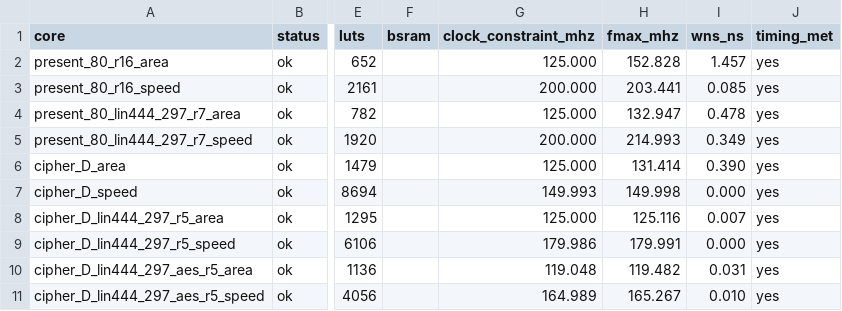
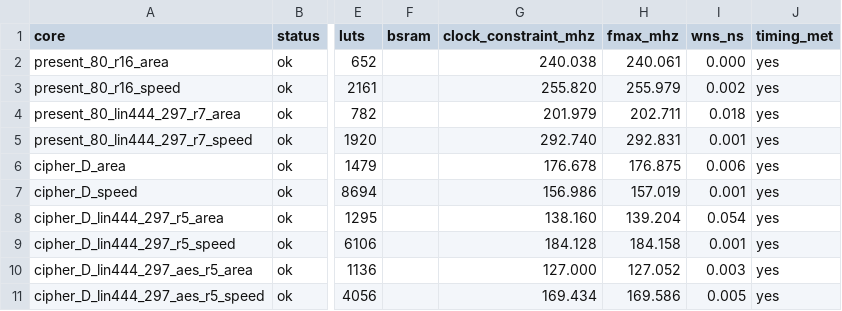
Before and after one commit to EncryptedSilence/PresentContinuous, a CSV file: results/fpga-gowin.csv, drawn as a sheet; only a part is shown, gaps mark what is left out; the diff covers the shown part only; the diff names each change by its address in the sheet, - before the commit and + after, or states it on an @@ line.

```diff
--- a/results/fpga-gowin.csv
+++ b/results/fpga-gowin.csv
-G2 (clock_constraint_mhz): 125.000
+G2 (clock_constraint_mhz): 240.038
-H2 (fmax_mhz): 152.828
+H2 (fmax_mhz): 240.061
-I2 (wns_ns): 1.457
+I2 (wns_ns): 0.000
-G3 (clock_constraint_mhz): 200.000
+G3 (clock_constraint_mhz): 255.820
-H3 (fmax_mhz): 203.441
+H3 (fmax_mhz): 255.979
-I3 (wns_ns): 0.085
+I3 (wns_ns): 0.002
-G4 (clock_constraint_mhz): 125.000
+G4 (clock_constraint_mhz): 201.979
-H4 (fmax_mhz): 132.947
+H4 (fmax_mhz): 202.711
-I4 (wns_ns): 0.478
+I4 (wns_ns): 0.018
-G5 (clock_constraint_mhz): 200.000
+G5 (clock_constraint_mhz): 292.740
-H5 (fmax_mhz): 214.993
+H5 (fmax_mhz): 292.831
-I5 (wns_ns): 0.349
+I5 (wns_ns): 0.001
-G6 (clock_constraint_mhz): 125.000
+G6 (clock_constraint_mhz): 176.678
-H6 (fmax_mhz): 131.414
+H6 (fmax_mhz): 176.875
-I6 (wns_ns): 0.390
+I6 (wns_ns): 0.006
-G7 (clock_constraint_mhz): 149.993
+G7 (clock_constraint_mhz): 156.986
-H7 (fmax_mhz): 149.998
+H7 (fmax_mhz): 157.019
-I7 (wns_ns): 0.000
+I7 (wns_ns): 0.001
-G8 (clock_constraint_mhz): 125.000
+G8 (clock_constraint_mhz): 138.160
-H8 (fmax_mhz): 125.116
+H8 (fmax_mhz): 139.204
-I8 (wns_ns): 0.007
+I8 (wns_ns): 0.054
-G9 (clock_constraint_mhz): 179.986
+G9 (clock_constraint_mhz): 184.128
-H9 (fmax_mhz): 179.991
+H9 (fmax_mhz): 184.158
-I9 (wns_ns): 0.000
+I9 (wns_ns): 0.001
-G10 (clock_constraint_mhz): 119.048
+G10 (clock_constraint_mhz): 127.000
-H10 (fmax_mhz): 119.482
+H10 (fmax_mhz): 127.052
-I10 (wns_ns): 0.031
+I10 (wns_ns): 0.003
-G11 (clock_constraint_mhz): 164.989
+G11 (clock_constraint_mhz): 169.434
-H11 (fmax_mhz): 165.267
+H11 (fmax_mhz): 169.586
-I11 (wns_ns): 0.010
+I11 (wns_ns): 0.005
```
Also changed, not shown: 11 edited cells elsewhere in this file, results/fpga-capacity.csv, 20 other files.
